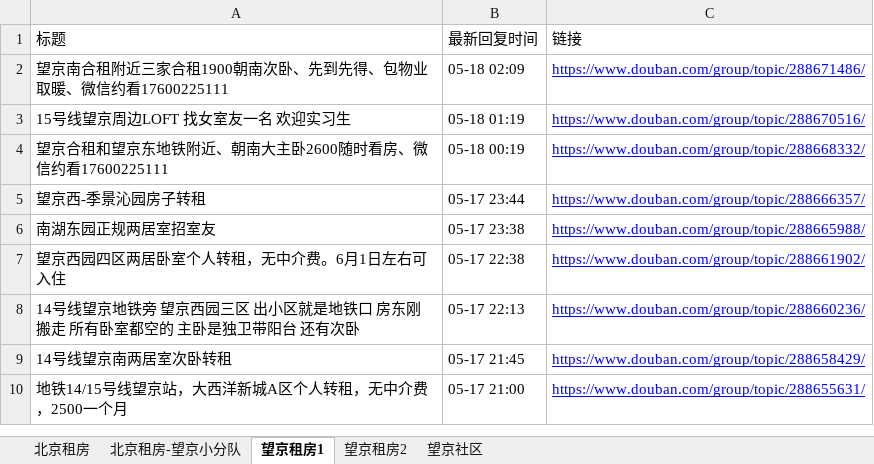
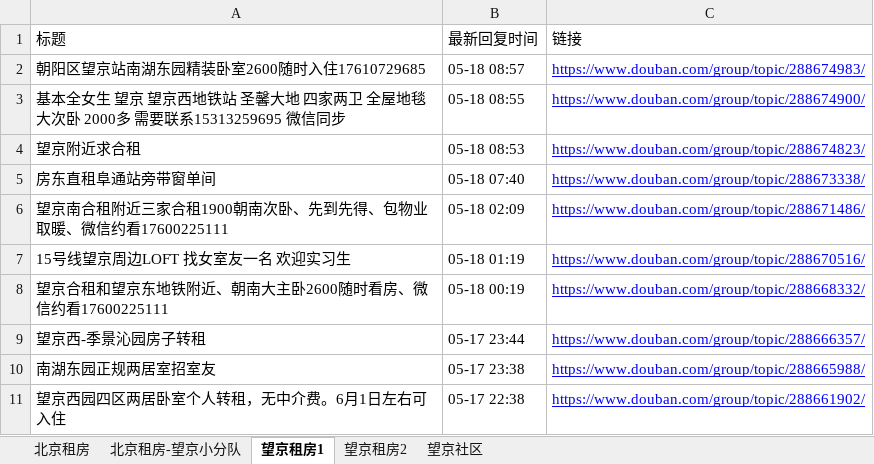
Before and after one commit to slzhang13/rent-info-crawler, an Excel workbook: douban_rent_info.xlsx, sheet 望京租房1, drawn as a sheet; only a part is shown; the shorter side is filled out with more unchanged rows; values as stored, in another font and other column widths than the file's, no borders; the diff names each change by its address in the sheet, - before the commit and + after, or states it on an @@ line.

```diff
--- a/douban_rent_info.xlsx (sheet 望京租房1)
+++ b/douban_rent_info.xlsx (sheet 望京租房1)
+row 2: 朝阳区望京站南湖东园精装卧室2600随时入住17610729685 | 05-18 08:57 | https://www.douban.com/group/topic/288674983/
+row 3: 基本全女生 望京 望京西地铁站 圣馨大地 四家两卫 全屋地毯 大次卧 2000多 需要联系15313259695 微信同步 | 05-18 08:55 | https://www.douban.com/group/topic/288674900/
+row 4: 望京附近求合租 | 05-18 08:53 | https://www.douban.com/group/topic/288674823/
+row 5: 房东直租阜通站旁带窗单间 | 05-18 07:40 | https://www.douban.com/group/topic/288673338/
```
Also changed, not shown: sheet 北京租房, sheet 望京社区, sheet 北京租房-望京小分队, sheet 望京租房2, 1 other file.
